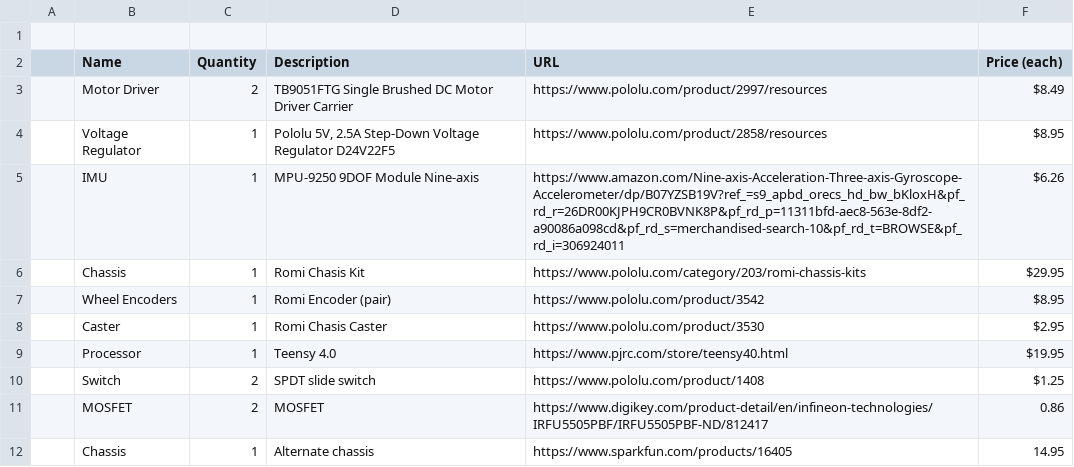
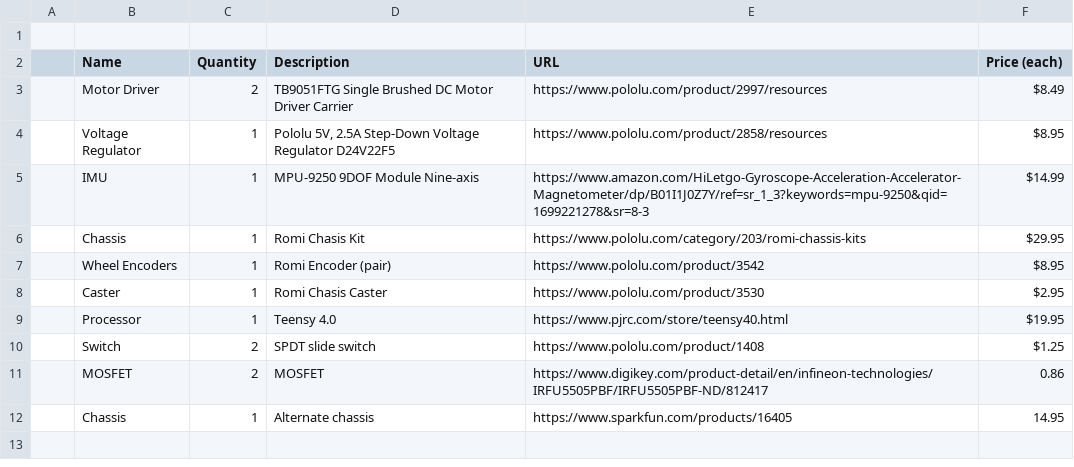
Before and after one commit to portlandrobotics/common_platform, a CSV file: BOM.csv, drawn as a sheet.

Commit message:
Update IMU link in BOM.csv

```diff
--- a/BOM.csv
+++ b/BOM.csv
@@ -6,3 +6,3 @@
 ,Voltage Regulator,1,"Pololu 5V, 2.5A Step-Down Voltage Regulator D24V22F5",https://www.pololu.com/product/2858/resources,$8.95,,
-,IMU,1,MPU-9250 9DOF Module Nine-axis,https://www.amazon.com/Nine-axis-Acceleration-Three-axis-Gyroscope-Accelerometer/dp/B07YZSB19V?ref_=s9_apbd_orecs_hd_bw_bKloxH&pf_rd_r=26DR00KJPH9CR0BVNK8P&pf_rd_p=11311bfd-aec8-563e-8df2-a90086a098cd&pf_rd_s=merchandised-search-10&pf_rd_t=BROWSE&pf_rd_i=306924011,$6.26,,
+,IMU,1,MPU-9250 9DOF Module Nine-axis,https://www.amazon.com/HiLetgo-Gyroscope-Acceleration-Accelerator-Magnetometer/dp/B01I1J0Z7Y/ref=sr_1_3?keywords=mpu-9250&qid=1699221278&sr=8-3,$14.99,,
 ,Chassis,1,Romi Chasis Kit,https://www.pololu.com/category/203/romi-chassis-kits,$29.95,,
```
